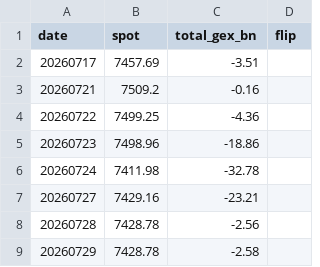
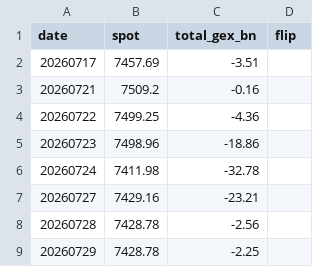
Before and after one commit to matsutoushi/nk225-option-site, a CSV file: data/spx_gex_history.csv, drawn as a sheet.

```diff
--- a/data/spx_gex_history.csv
+++ b/data/spx_gex_history.csv
@@ -8,2 +8,2 @@ date,spot,total_gex_bn,flip
 20260728,7428.78,-2.56,
-20260729,7428.78,-2.58,
+20260729,7428.78,-2.25,
```
